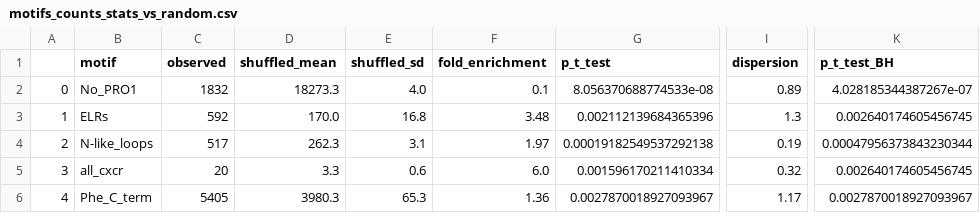
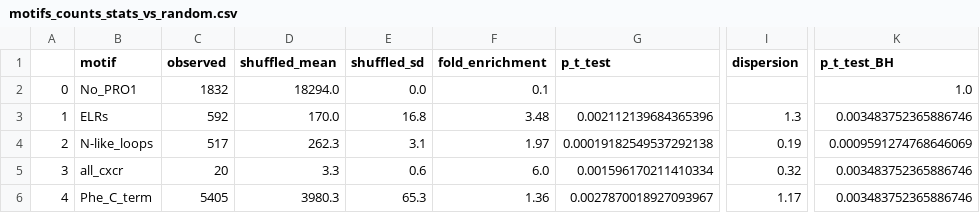
Before and after one commit to dlamm1997/MIF, a CSV file: motifs_counts_stats_vs_random.csv, drawn as a sheet; only a part is shown, gaps mark what is left out; the diff names each change by its address in the sheet, - before the commit and + after, or states it on an @@ line.

```diff
--- a/motifs_counts_stats_vs_random.csv
+++ b/motifs_counts_stats_vs_random.csv
-D2 (shuffled_mean): 18273.3
+D2 (shuffled_mean): 18294.0
-E2 (shuffled_sd): 4.0
+E2 (shuffled_sd): 0.0
-G2 (p_t_test): 8.056370688774533e-08
+G2 (p_t_test): (empty)
-I2 (dispersion): 0.89
+I2 (dispersion): (empty)
-K2 (p_t_test_BH): 4.028185344387267e-07
+K2 (p_t_test_BH): 1.0
-K3 (p_t_test_BH): 0.002640174605456745
+K3 (p_t_test_BH): 0.003483752365886746
-K4 (p_t_test_BH): 0.00047956373843230344
+K4 (p_t_test_BH): 0.0009591274768646069
-K5 (p_t_test_BH): 0.002640174605456745
+K5 (p_t_test_BH): 0.003483752365886746
-K6 (p_t_test_BH): 0.0027870018927093967
+K6 (p_t_test_BH): 0.003483752365886746
```
Also changed, not shown: 15 other files.
